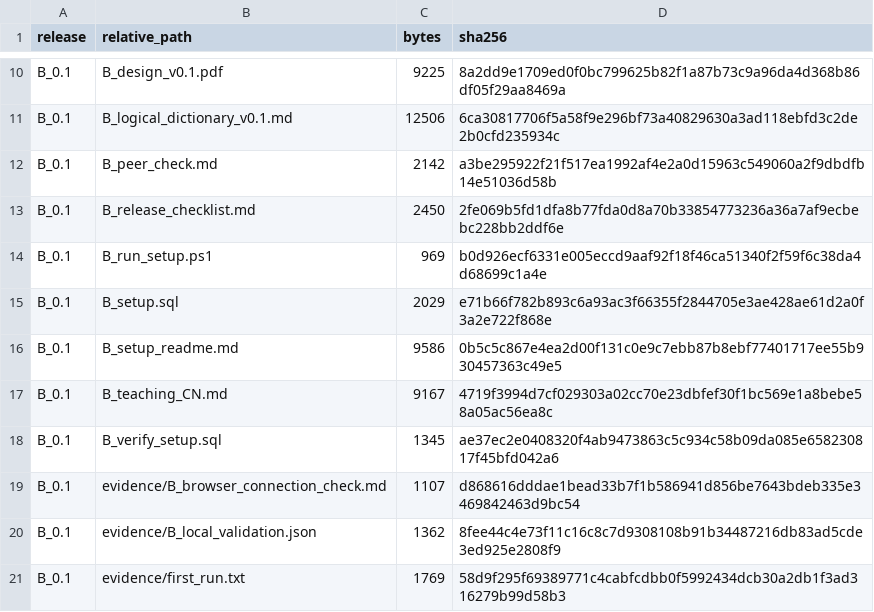
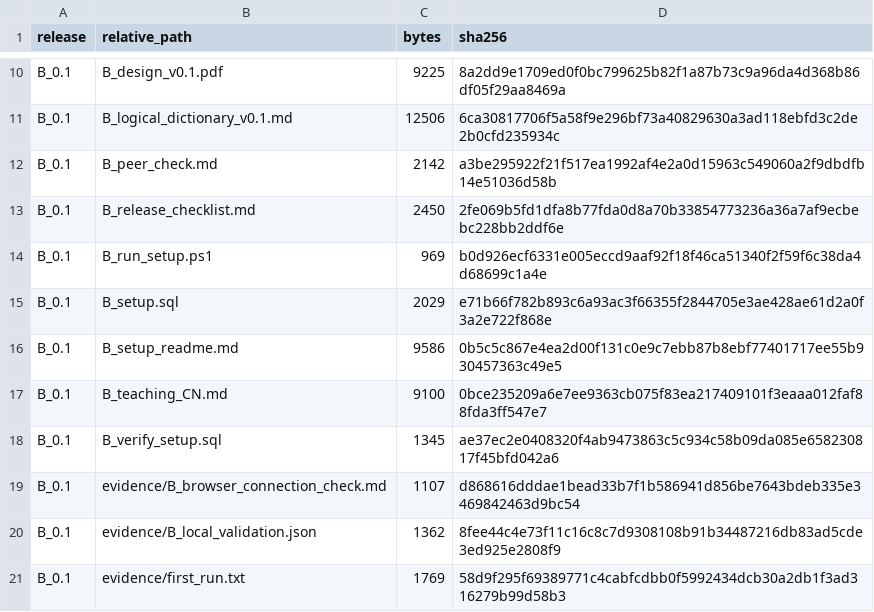
Before and after one commit to LyphardRover/glucolink-a2, a CSV file: B_design/B_release_v0.1/B_release_manifest.csv, drawn as a sheet; only a part is shown, gaps mark what is left out.

```diff
--- a/B_design/B_release_v0.1/B_release_manifest.csv
+++ b/B_design/B_release_v0.1/B_release_manifest.csv
@@ -16,3 +16,3 @@ B_0.1,B_setup.sql,2029,e71b66f782b893c6a93ac3f66355f2844705e3ae428ae61d2a0f3a2e7
 B_0.1,B_setup_readme.md,9586,0b5c5c867e4ea2d00f131c0e9c7ebb87b8ebf77401717ee55b930457363c49e5
-B_0.1,B_teaching_CN.md,9167,4719f3994d7cf029303a02cc70e23dbfef30f1bc569e1a8bebe58a05ac56ea8c
+B_0.1,B_teaching_CN.md,9100,0bce235209a6e7ee9363cb075f83ea217409101f3eaaa012faf88fda3ff547e7
 B_0.1,B_verify_setup.sql,1345,ae37ec2e0408320f4ab9473863c5c934c58b09da085e658230817f45bfd042a6
```
Also changed, not shown: 1 other file.
